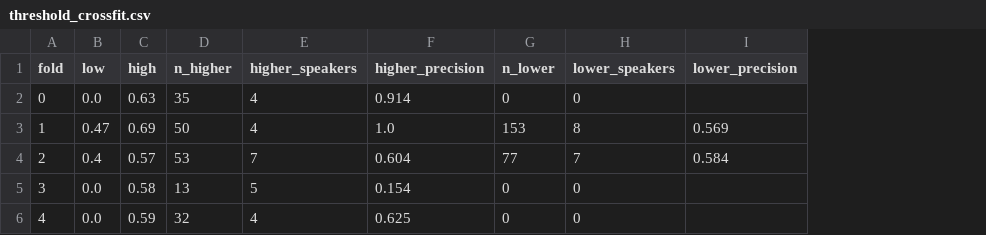
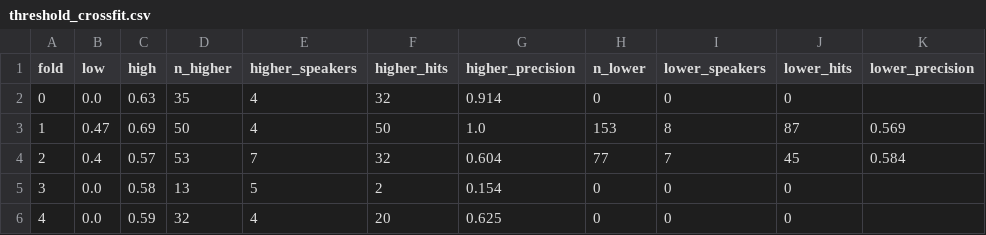
Before and after one commit to Shivaan2007/neurovoice, a CSV file: results/threshold_crossfit.csv, drawn as a sheet; the diff names each change by its address in the sheet, - before the commit and + after, or states it on an @@ line.

```diff
--- a/results/threshold_crossfit.csv
+++ b/results/threshold_crossfit.csv
+column F (higher_hits), rows 2-6: 32 | 50 | 32 | 2 | 20
+column J (lower_hits), rows 2-6: 0 | 87 | 45 | 0 | 0
```
Also changed, not shown: 8 other files.
